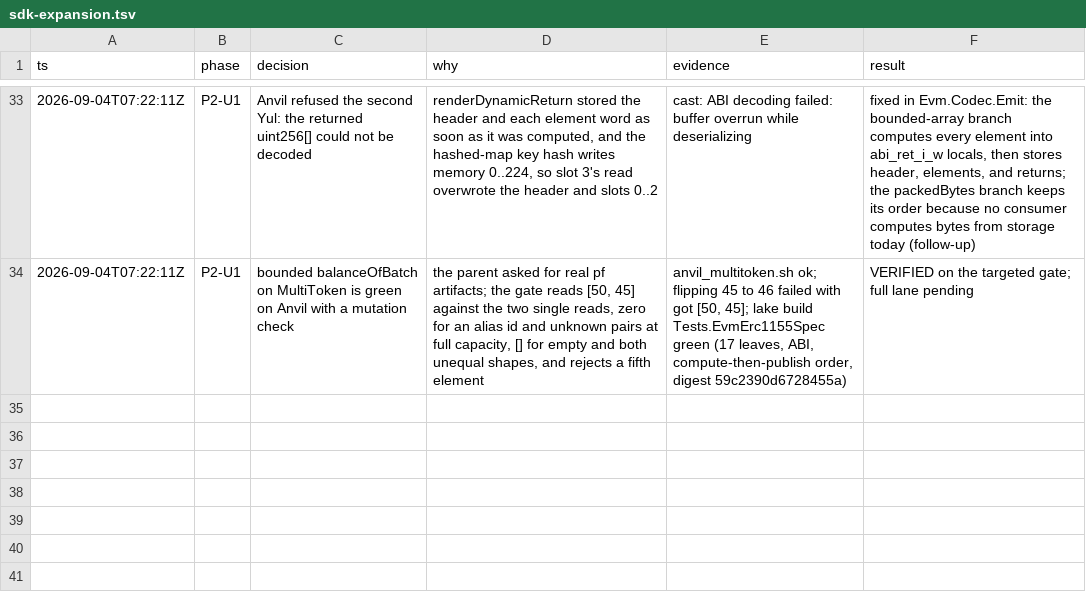
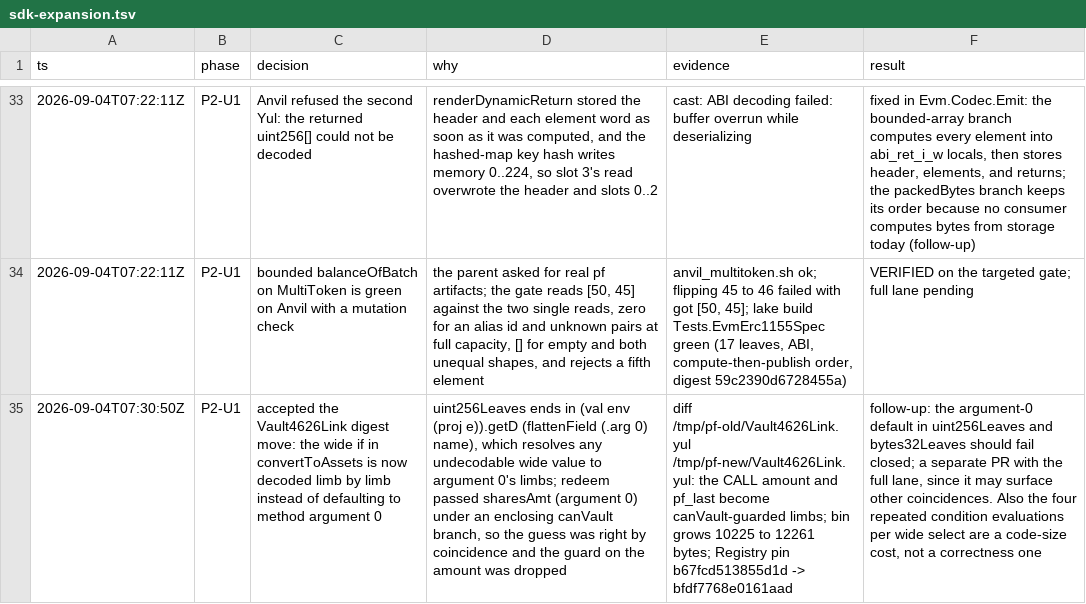
Before and after one commit to DaviRain-Su/ProofForgeEvm, a TSV file: docs/decisions/sdk-expansion.tsv, drawn as a sheet; only a part is shown, gaps mark what is left out; the diff names each change by its address in the sheet, - before the commit and + after, or states it on an @@ line.

```diff
--- a/docs/decisions/sdk-expansion.tsv
+++ b/docs/decisions/sdk-expansion.tsv
+row 35: 2026-09-04T07:30:50Z | P2-U1 | accepted the Vault4626Link digest move: the wide if in convertToAssets is now decoded limb by limb instead of defaulting to method argument 0 | uint256Leaves ends in (val env (proj e)).getD (flattenField (.arg 0) name), which resolves any undecodable wide value to argument 0's limbs; redeem passed sharesAmt (argument 0) under an enclosing canVault branch, so the guess was right by coincidence and the guard on the amount was dropped | diff /tmp/pf-old/Vault4626Link.yul /tmp/pf-new/Vault4626Link.yul: the CALL amount and pf_last become canVault-guarded limbs; bin grows 10225 to 12261 bytes; Registry pin b67fcd513855d1d -> bfdf7768e0161aad | follow-up: the argument-0 default in uint256Leaves and bytes32Leaves should fail closed; a separate PR with the full lane, since it may surface other coincidences. Also the four repeated condition evaluations per wide select are a code-size cost, not a correctness one
```
Also changed, not shown: 1 other file.
